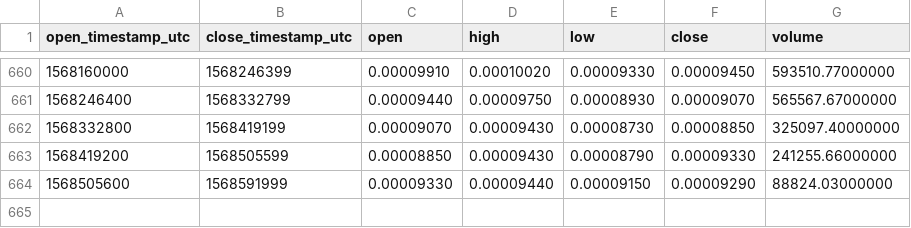
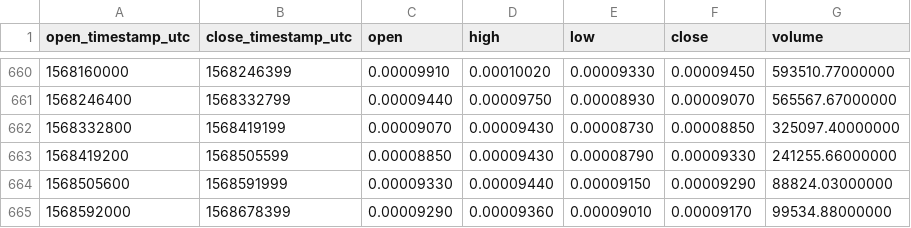
Before and after one commit to cryptobigbro/binance-LSKBTC, a CSV file: binance-LSKBTC-1d.csv, drawn as a sheet; only a part is shown, gaps mark what is left out; the diff names each change by its address in the sheet, - before the commit and + after, or states it on an @@ line.

Commit message:
Update OHLCV data.

```diff
--- a/binance-LSKBTC-1d.csv
+++ b/binance-LSKBTC-1d.csv
+row 665: 1568592000 | 1568678399 | 0.00009290 | 0.00009360 | 0.00009010 | 0.00009170 | 99534.88000000
```
Also changed, not shown: 1 other file.
